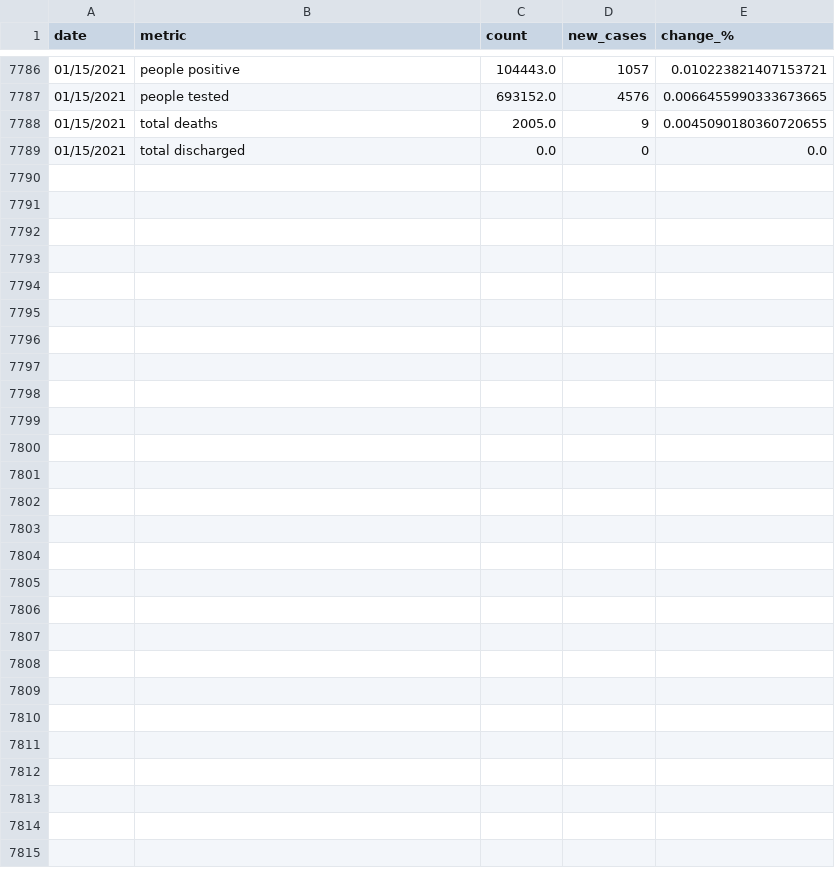
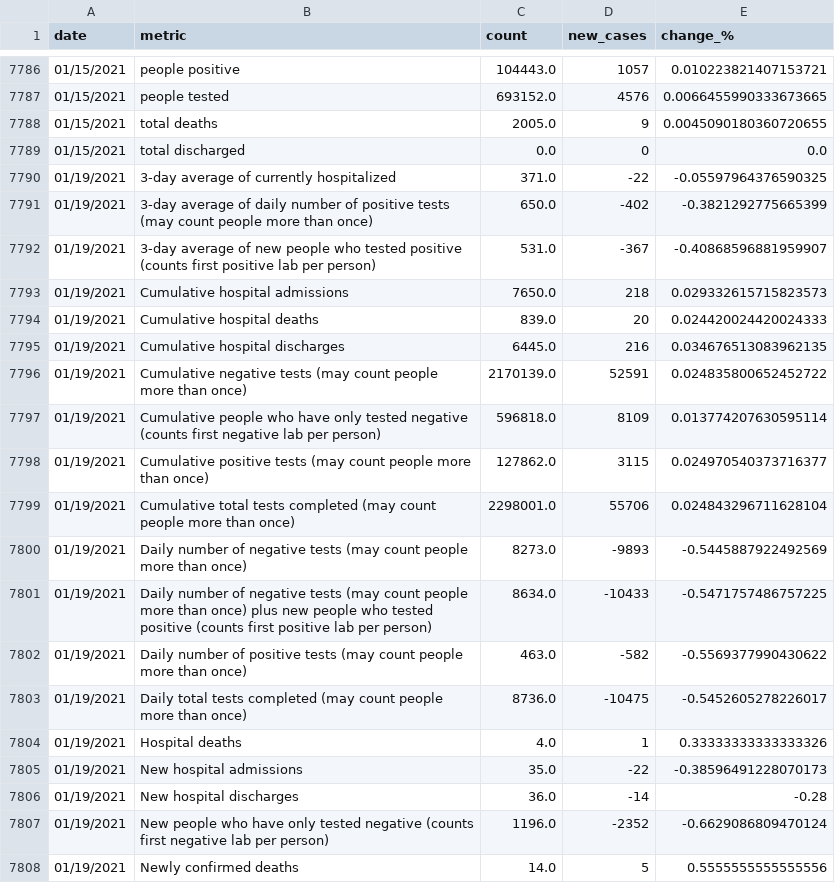
Before and after one commit to SmirkyGraphs/ri-covid19-updates, a CSV file: data/clean/ri-covid-19-clean.csv, drawn as a sheet; only a part is shown, gaps mark what is left out; the diff covers the shown part only; the diff names each change by its address in the sheet, - before the commit and + after, or states it on an @@ line.

```diff
--- a/data/clean/ri-covid-19-clean.csv
+++ b/data/clean/ri-covid-19-clean.csv
+row 7790: 01/19/2021 | 3-day average of currently hospitalized | 371.0 | -22 | -0.05597964376590325
+row 7791: 01/19/2021 | 3-day average of daily number of positive tests (may count people more than once) | 650.0 | -402 | -0.3821292775665399
+row 7792: 01/19/2021 | 3-day average of new people who tested positive (counts first positive lab per person) | 531.0 | -367 | -0.40868596881959907
+row 7793: 01/19/2021 | Cumulative hospital admissions | 7650.0 | 218 | 0.029332615715823573
+row 7794: 01/19/2021 | Cumulative hospital deaths | 839.0 | 20 | 0.024420024420024333
+row 7795: 01/19/2021 | Cumulative hospital discharges | 6445.0 | 216 | 0.034676513083962135
+row 7796: 01/19/2021 | Cumulative negative tests (may count people more than once) | 2170139.0 | 52591 | 0.024835800652452722
+row 7797: 01/19/2021 | Cumulative people who have only tested negative (counts first negative lab per person) | 596818.0 | 8109 | 0.013774207630595114
+row 7798: 01/19/2021 | Cumulative positive tests (may count people more than once) | 127862.0 | 3115 | 0.024970540373716377
+row 7799: 01/19/2021 | Cumulative total tests completed (may count people more than once) | 2298001.0 | 55706 | 0.024843296711628104
+row 7800: 01/19/2021 | Daily number of negative tests (may count people more than once) | 8273.0 | -9893 | -0.5445887922492569
+row 7801: 01/19/2021 | Daily number of negative tests (may count people more than once) plus new people who tested positive (counts first positive lab per person) | 8634.0 | -10433 | -0.5471757486757225
+row 7802: 01/19/2021 | Daily number of positive tests (may count people more than once) | 463.0 | -582 | -0.5569377990430622
+row 7803: 01/19/2021 | Daily total tests completed (may count people more than once) | 8736.0 | -10475 | -0.5452605278226017
+row 7804: 01/19/2021 | Hospital deaths | 4.0 | 1 | 0.33333333333333326
+row 7805: 01/19/2021 | New hospital admissions | 35.0 | -22 | -0.38596491228070173
+row 7806: 01/19/2021 | New hospital discharges | 36.0 | -14 | -0.28
+row 7807: 01/19/2021 | New people who have only tested negative (counts first negative lab per person) | 1196.0 | -2352 | -0.6629086809470124
+row 7808: 01/19/2021 | Newly confirmed deaths | 14.0 | 5 | 0.5555555555555556
```
Also changed, not shown: 14 added rows elsewhere in this file, data/raw/ri-covid-19.csv, data/reports/first_death_change.csv, 21 other files.
